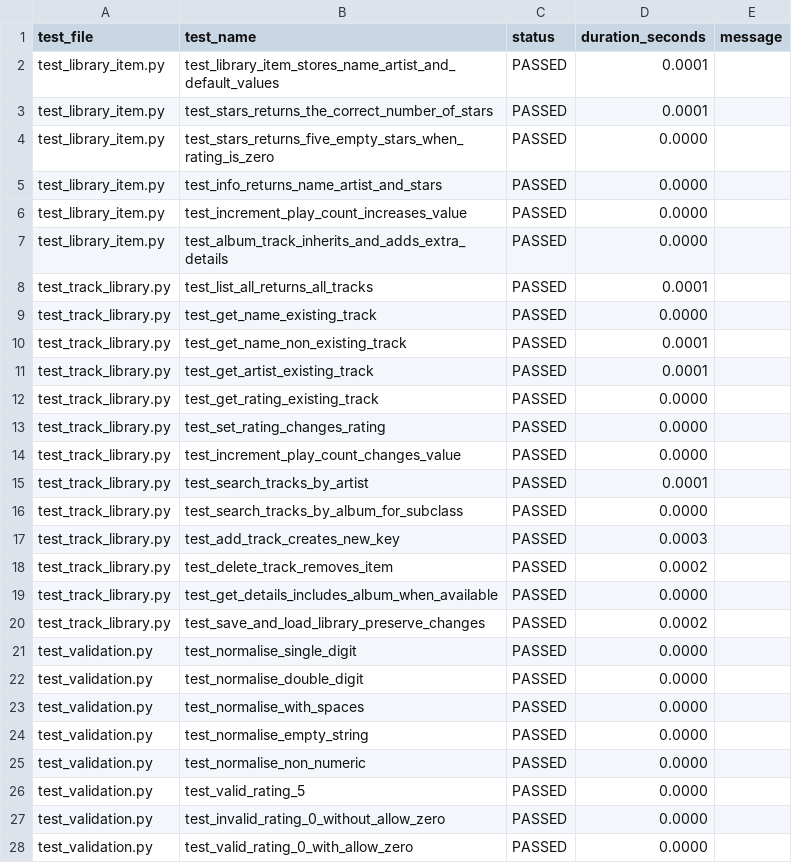
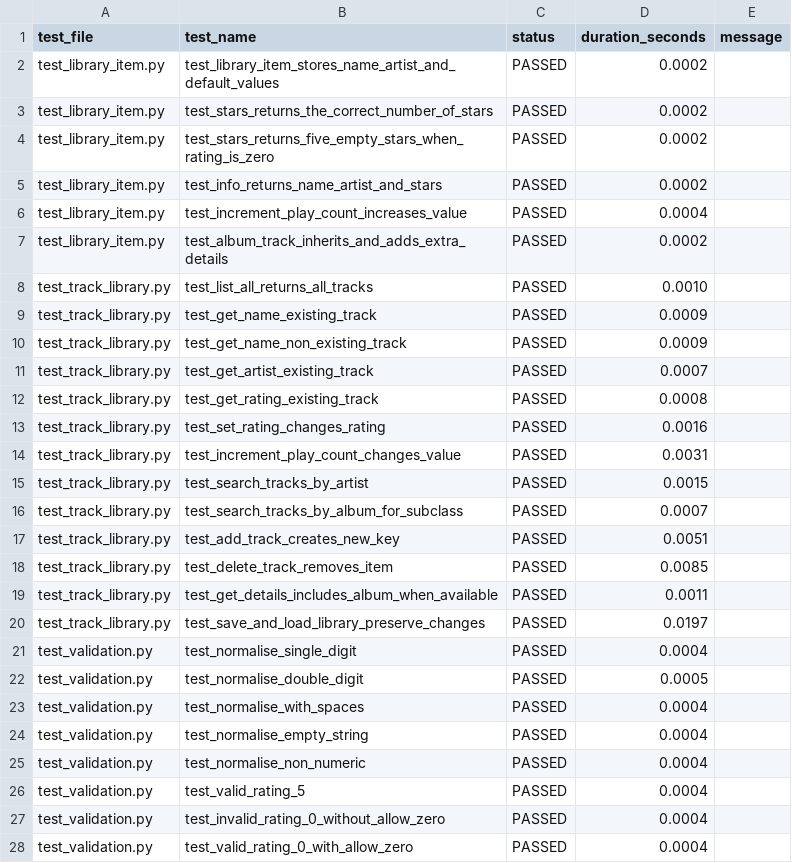
Before and after one commit to ndat05808-prog/jukebox-system, a CSV file: test_reports/pytest_results.csv, drawn as a sheet; only a part is shown; the diff covers the shown part only.

```diff
--- a/test_reports/pytest_results.csv
+++ b/test_reports/pytest_results.csv
@@ -1,28 +1,28 @@
 test_file,test_name,status,duration_seconds,message
-test_library_item.py,test_library_item_stores_name_artist_and_default_values,PASSED,0.0001,
-test_library_item.py,test_stars_returns_the_correct_number_of_stars,PASSED,0.0001,
-test_library_item.py,test_stars_returns_five_empty_stars_when_rating_is_zero,PASSED,0.0000,
-test_library_item.py,test_info_returns_name_artist_and_stars,PASSED,0.0000,
-test_library_item.py,test_increment_play_count_increases_value,PASSED,0.0000,
-test_library_item.py,test_album_track_inherits_and_adds_extra_details,PASSED,0.0000,
-test_track_library.py,test_list_all_returns_all_tracks,PASSED,0.0001,
-test_track_library.py,test_get_name_existing_track,PASSED,0.0000,
-test_track_library.py,test_get_name_non_existing_track,PASSED,0.0001,
-test_track_library.py,test_get_artist_existing_track,PASSED,0.0001,
-test_track_library.py,test_get_rating_existing_track,PASSED,0.0000,
-test_track_library.py,test_set_rating_changes_rating,PASSED,0.0000,
-test_track_library.py,test_increment_play_count_changes_value,PASSED,0.0000,
-test_track_library.py,test_search_tracks_by_artist,PASSED,0.0001,
-test_track_library.py,test_search_tracks_by_album_for_subclass,PASSED,0.0000,
-test_track_library.py,test_add_track_creates_new_key,PASSED,0.0003,
-test_track_library.py,test_delete_track_removes_item,PASSED,0.0002,
-test_track_library.py,test_get_details_includes_album_when_available,PASSED,0.0000,
-test_track_library.py,test_save_and_load_library_preserve_changes,PASSED,0.0002,
-test_validation.py,test_normalise_single_digit,PASSED,0.0000,
-test_validation.py,test_normalise_double_digit,PASSED,0.0000,
-test_validation.py,test_normalise_with_spaces,PASSED,0.0000,
-test_validation.py,test_normalise_empty_string,PASSED,0.0000,
-test_validation.py,test_normalise_non_numeric,PASSED,0.0000,
-test_validation.py,test_valid_rating_5,PASSED,0.0000,
-test_validation.py,test_invalid_rating_0_without_allow_zero,PASSED,0.0000,
-test_validation.py,test_valid_rating_0_with_allow_zero,PASSED,0.0000,
+test_library_item.py,test_library_item_stores_name_artist_and_default_values,PASSED,0.0002,
+test_library_item.py,test_stars_returns_the_correct_number_of_stars,PASSED,0.0002,
+test_library_item.py,test_stars_returns_five_empty_stars_when_rating_is_zero,PASSED,0.0002,
+test_library_item.py,test_info_returns_name_artist_and_stars,PASSED,0.0002,
+test_library_item.py,test_increment_play_count_increases_value,PASSED,0.0004,
+test_library_item.py,test_album_track_inherits_and_adds_extra_details,PASSED,0.0002,
+test_track_library.py,test_list_all_returns_all_tracks,PASSED,0.0010,
+test_track_library.py,test_get_name_existing_track,PASSED,0.0009,
+test_track_library.py,test_get_name_non_existing_track,PASSED,0.0009,
+test_track_library.py,test_get_artist_existing_track,PASSED,0.0007,
+test_track_library.py,test_get_rating_existing_track,PASSED,0.0008,
+test_track_library.py,test_set_rating_changes_rating,PASSED,0.0016,
+test_track_library.py,test_increment_play_count_changes_value,PASSED,0.0031,
+test_track_library.py,test_search_tracks_by_artist,PASSED,0.0015,
+test_track_library.py,test_search_tracks_by_album_for_subclass,PASSED,0.0007,
+test_track_library.py,test_add_track_creates_new_key,PASSED,0.0051,
+test_track_library.py,test_delete_track_removes_item,PASSED,0.0085,
+test_track_library.py,test_get_details_includes_album_when_available,PASSED,0.0011,
+test_track_library.py,test_save_and_load_library_preserve_changes,PASSED,0.0197,
+test_validation.py,test_normalise_single_digit,PASSED,0.0004,
+test_validation.py,test_normalise_double_digit,PASSED,0.0005,
+test_validation.py,test_normalise_with_spaces,PASSED,0.0004,
+test_validation.py,test_normalise_empty_string,PASSED,0.0004,
+test_validation.py,test_normalise_non_numeric,PASSED,0.0004,
+test_validation.py,test_valid_rating_5,PASSED,0.0004,
+test_validation.py,test_invalid_rating_0_without_allow_zero,PASSED,0.0004,
+test_validation.py,test_valid_rating_0_with_allow_zero,PASSED,0.0004,
```
Also changed, not shown: 4 edited cells elsewhere in this file, 2 other files.
